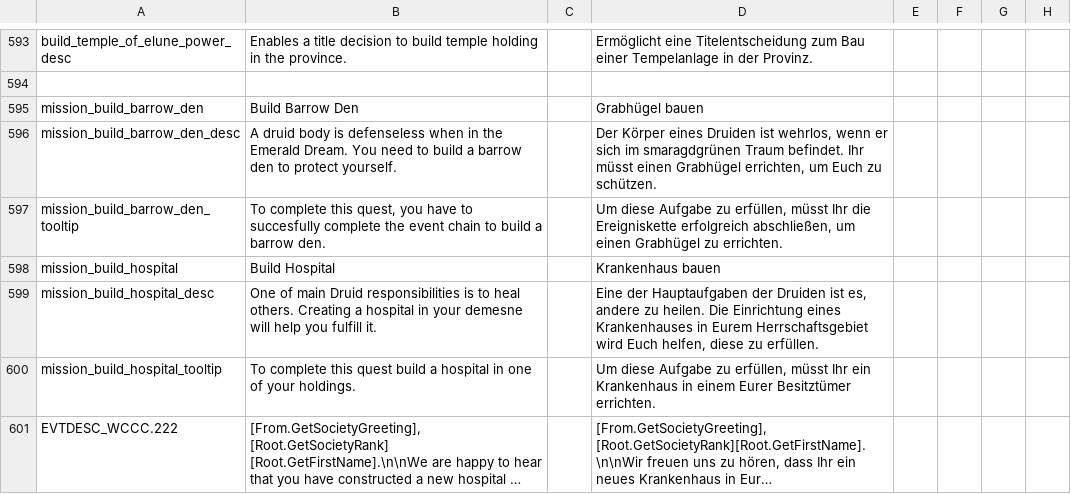
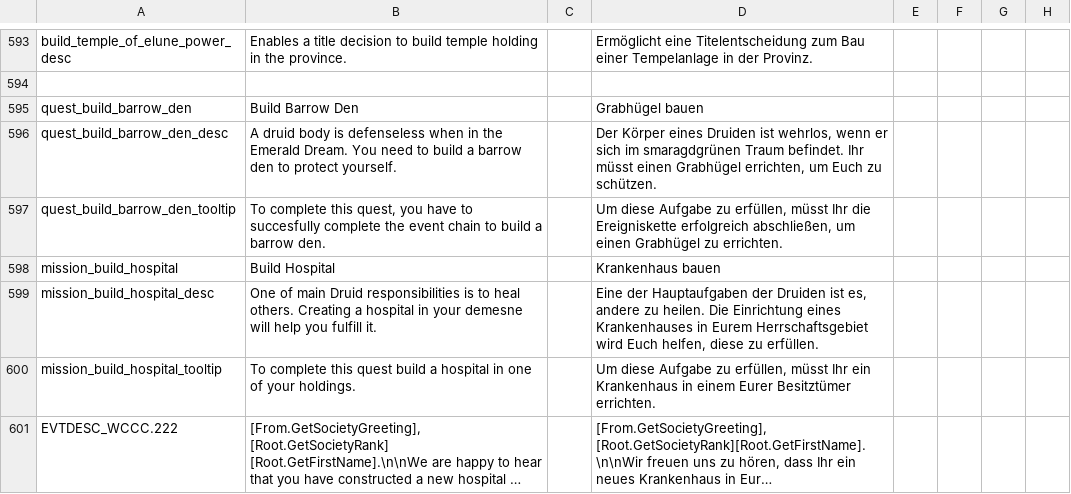
Before and after one commit to Warcraft-GoA-Development-Team/Warcraft-Guardians-of-Azeroth, a CSV file: localisation/00_wc_sad.csv, drawn as a sheet; only a part is shown, gaps mark what is left out; long unchanged cells end in …; the diff names each change by its address in the sheet, - before the commit and + after, or states it on an @@ line.

Commit message:
Moved Build Barrow Den quest Moved Build Barrow Den quest to wc_quest_events.txt (GDC)

```diff
--- a/localisation/00_wc_sad.csv
+++ b/localisation/00_wc_sad.csv
-A595: mission_build_barrow_den
+A595: quest_build_barrow_den
-A596: mission_build_barrow_den_desc
+A596: quest_build_barrow_den_desc
-A597: mission_build_barrow_den_tooltip
+A597: quest_build_barrow_den_tooltip
```
Also changed, not shown: 2 other files.
